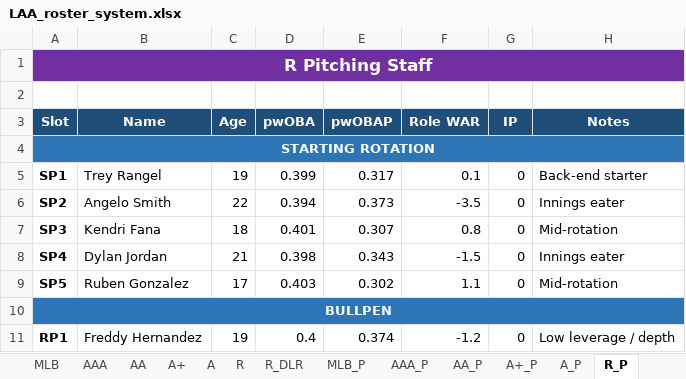
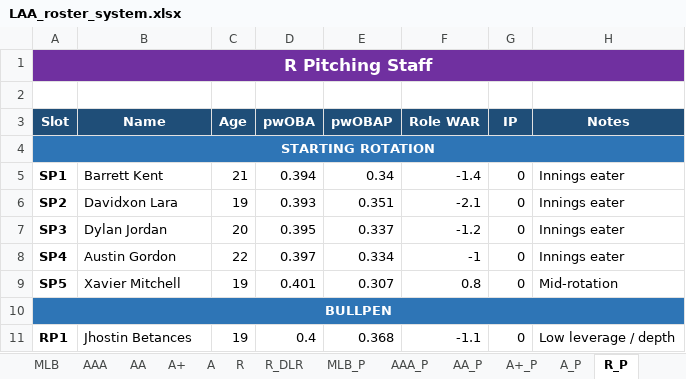
Before and after one commit to stames999/ootp_app, an Excel workbook: outputs/LAA_roster_system.xlsx, sheet R_P, drawn as a sheet; only a part is shown; values as stored, in another font and other column widths than the file's, no borders; the diff covers the shown part only; the diff names each change by its address in the sheet, - before the commit and + after, or states it on an @@ line.

```diff
--- a/outputs/LAA_roster_system.xlsx (sheet R_P)
+++ b/outputs/LAA_roster_system.xlsx (sheet R_P)
-B5 (Name): Trey Rangel
+B5 (Name): Barrett Kent
-C5 (Age): 19
+C5 (Age): 21
-D5 (pwOBA): 0.399
+D5 (pwOBA): 0.394
-E5 (pwOBAP): 0.317
+E5 (pwOBAP): 0.34
-F5 (Role WAR): 0.1
+F5 (Role WAR): -1.4
-H5 (Notes): Back-end starter
+H5 (Notes): Innings eater
-B6 (Name): Angelo Smith
+B6 (Name): Davidxon Lara
-C6 (Age): 22
+C6 (Age): 19
-D6 (pwOBA): 0.394
+D6 (pwOBA): 0.393
-E6 (pwOBAP): 0.373
+E6 (pwOBAP): 0.351
-F6 (Role WAR): -3.5
+F6 (Role WAR): -2.1
-B7 (Name): Kendri Fana
+B7 (Name): Dylan Jordan
-C7 (Age): 18
+C7 (Age): 20
-D7 (pwOBA): 0.401
+D7 (pwOBA): 0.395
-E7 (pwOBAP): 0.307
+E7 (pwOBAP): 0.337
-F7 (Role WAR): 0.8
+F7 (Role WAR): -1.2
-H7 (Notes): Mid-rotation
+H7 (Notes): Innings eater
-B8 (Name): Dylan Jordan
+B8 (Name): Austin Gordon
-C8 (Age): 21
+C8 (Age): 22
-D8 (pwOBA): 0.398
+D8 (pwOBA): 0.397
-E8 (pwOBAP): 0.343
+E8 (pwOBAP): 0.334
-F8 (Role WAR): -1.5
+F8 (Role WAR): -1
-B9 (Name): Ruben Gonzalez
+B9 (Name): Xavier Mitchell
-C9 (Age): 17
+C9 (Age): 19
-D9 (pwOBA): 0.403
+D9 (pwOBA): 0.401
-E9 (pwOBAP): 0.302
+E9 (pwOBAP): 0.307
-F9 (Role WAR): 1.1
+F9 (Role WAR): 0.8
-B11 (Name): Freddy Hernandez
+B11 (Name): Jhostin Betances
-E11 (pwOBAP): 0.374
+E11 (pwOBAP): 0.368
-F11 (Role WAR): -1.2
+F11 (Role WAR): -1.1
```
Also changed, not shown: 29 edited cells elsewhere in this sheet, sheet R_DLR, sheet A, sheet AA, sheet A+, sheet R, sheet AAA, 12 more sheets, 10 other files.
